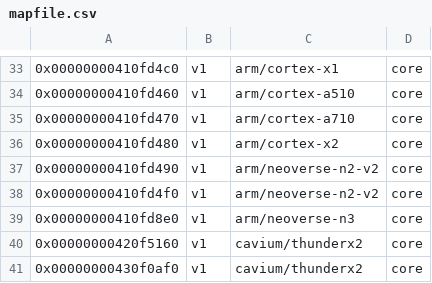
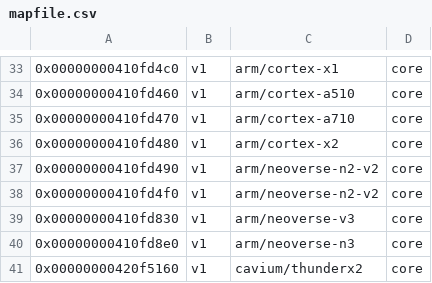
Before and after one commit to yifengyou/BDY_G98_RK3588-opencloudos, a CSV file: tools/perf/pmu-events/arch/arm64/mapfile.csv, drawn as a sheet; only a part is shown, gaps mark what is left out; the shorter side is filled out with more unchanged rows; the diff names each change by its address in the sheet, - before the commit and + after, or states it on an @@ line.

```diff
--- a/tools/perf/pmu-events/arch/arm64/mapfile.csv
+++ b/tools/perf/pmu-events/arch/arm64/mapfile.csv
+row 39: 0x00000000410fd830 | v1 | arm/neoverse-v3 | core
```
Also changed, not shown: 18 other files.
